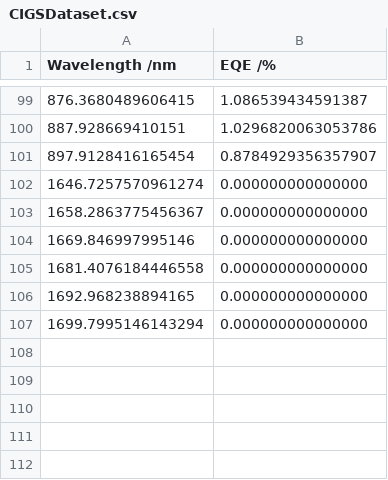
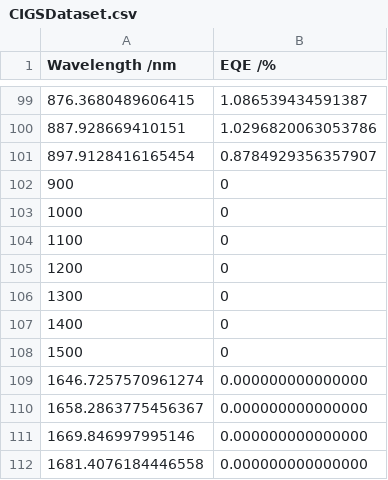
Before and after one commit to emmaj98/Solar-Code, a CSV file: CIGSDataset.csv, drawn as a sheet; only a part is shown, gaps mark what is left out; the shorter side is filled out with more unchanged rows.

Commit message:
Update CIGSDataset.csv

```diff
--- a/CIGSDataset.csv
+++ b/CIGSDataset.csv
@@ -101,2 +101,9 @@ Wavelength /nm, EQE /%
 897.9128416165454, 0.8784929356357907
+900, 0
+1000, 0
+1100, 0
+1200, 0
+1300, 0
+1400, 0
+1500, 0
 1646.7257570961274, 0.000000000000000
```
